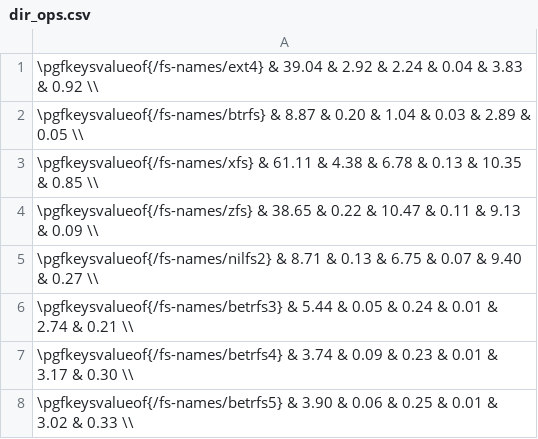
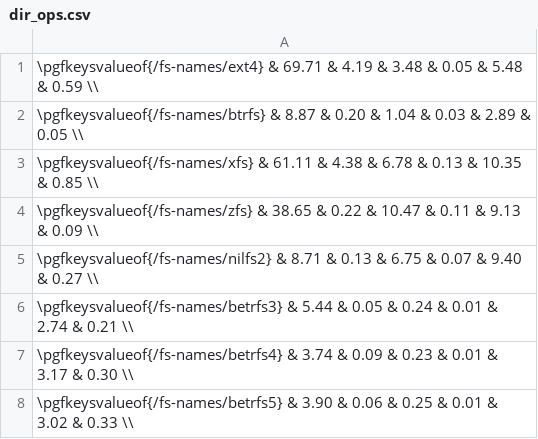
Before and after one commit to zhanyang/dissertation, a CSV file: data/dir_ops.csv, drawn as a sheet.

```diff
--- a/data/dir_ops.csv
+++ b/data/dir_ops.csv
@@ -1,2 +1,2 @@
- \pgfkeysvalueof{/fs-names/ext4}    & 39.04 & 2.92 &  2.24 & 0.04 &  3.83 & 0.92 \\
+ \pgfkeysvalueof{/fs-names/ext4}    & 69.71 & 4.19 &  3.48 & 0.05 &  5.48 & 0.59 \\
  \pgfkeysvalueof{/fs-names/btrfs}   &  8.87 & 0.20 &  1.04 & 0.03 &  2.89 & 0.05 \\
```
Also changed, not shown: data/raw/dir_ops.csv.
